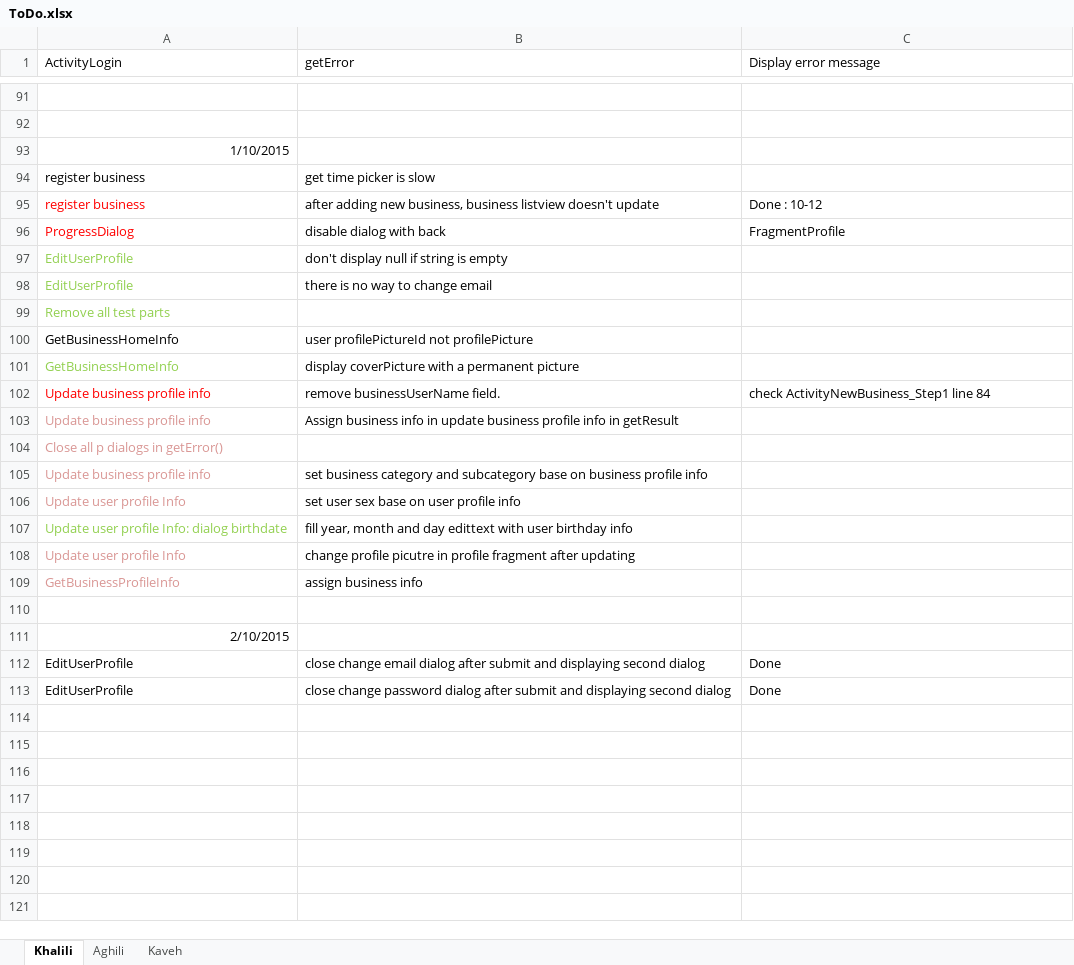
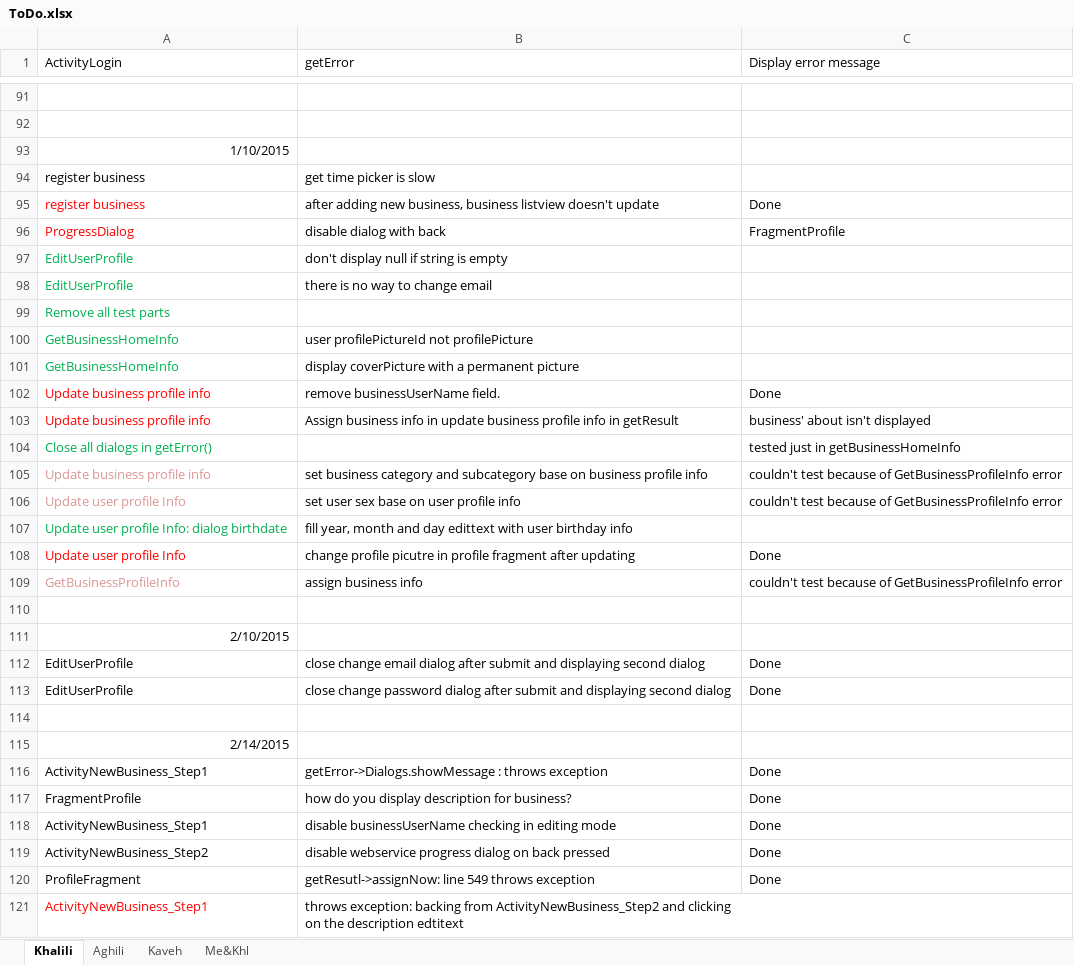
Before and after one commit to A-Kaveh2/SocialBusiness, an Excel workbook: app/src/docs/ToDo.xlsx, sheet Khalili, drawn as a sheet; only a part is shown, gaps mark what is left out; values as stored, in another font and other column widths than the file's, no borders; removed rows and columns are numbered as before the commit, all else as after; ↵ is a line break in a cell; the diff covers the shown part only; the diff names each change by its address in the sheet, - before the commit and + after, or states it on an @@ line.

```diff
--- a/app/src/docs/ToDo.xlsx (sheet Khalili)
+++ b/app/src/docs/ToDo.xlsx (sheet Khalili)
+sheet tab: Me&Khl
-C95 (Display error message): Done : 10-12
+C95 (Display error message): Done
-A97:A99 text colour: #92D050
+A97:A99 text colour: #00B050
-A100 text colour: black
+A100 text colour: #00B050
-A101 text colour: #92D050
+A101 text colour: #00B050
-C102 (Display error message): check ActivityNewBusiness_Step1 line 84
+C102 (Display error message): Done
-A103 text colour: #D99694
+A103 text colour: #FF0000
-C103 (Display error message): (empty)
+C103 (Display error message): business' about isn't displayed
-row 104: Close all p dialogs in getError()
+row 104: Close all dialogs in getError() |  | tested just in getBusinessHomeInfo
-C105:C106 (Display error message): (empty)
+C105:C106 (Display error message): couldn't test because of GetBusinessProfileInfo error
-A107 text colour: #92D050
+A107 text colour: #00B050
-A108 text colour: #D99694
+A108 text colour: #FF0000
-C108 (Display error message): (empty)
+C108 (Display error message): Done
-C109 (Display error message): (empty)
+C109 (Display error message): couldn't test because of GetBusinessProfileInfo error
+row 114: (empty)
+row 115: 2/14/2015
+row 116: ActivityNewBusiness_Step1 | getError->Dialogs.showMessage : throws exception | Done
+row 117: FragmentProfile | how do you display description for business? | Done
+row 118: ActivityNewBusiness_Step1 | disable businessUserName checking in editing mode | Done
+row 119: ActivityNewBusiness_Step2 | disable webservice progress dialog on back pressed | Done
+row 120: ProfileFragment | getResutl->assignNow: line 549 throws exception | Done
+row 121: ActivityNewBusiness_Step1 | throws exception: backing from ActivityNewBusiness_Step2 and clicking ↵ on the description edtitext
```
Also changed, not shown: 4 added rows elsewhere in this sheet, app/src/docs/webservices.xlsx, 17 other files.
